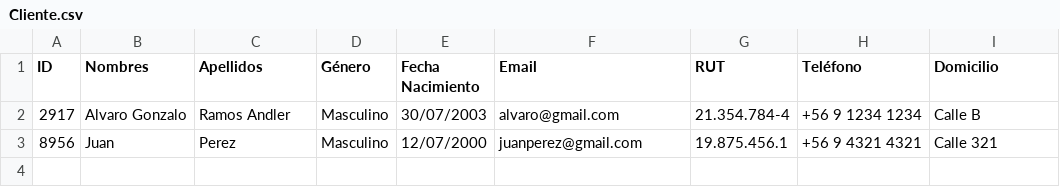
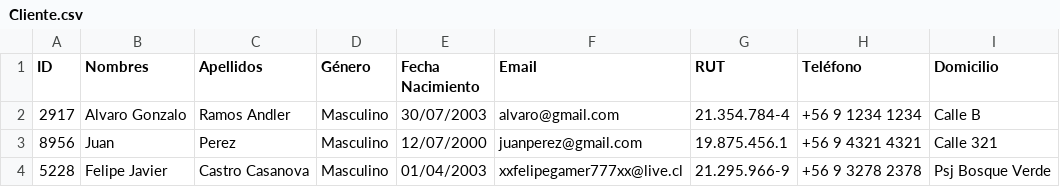
Before and after one commit to IRkwu/Equipo3-Farmacia, a CSV file: ArchivosCSV/Cliente.csv, drawn as a sheet; the diff names each change by its address in the sheet, - before the commit and + after, or states it on an @@ line.

```diff
--- a/ArchivosCSV/Cliente.csv
+++ b/ArchivosCSV/Cliente.csv
+row 4: 5228 | Felipe Javier | Castro Casanova | Masculino | 01/04/2003 | xxfelipegamer777xx@live.cl | 21.295.966-9 | +56 9 3278 2378 | Psj Bosque Verde
```
Also changed, not shown: 7 other files.
